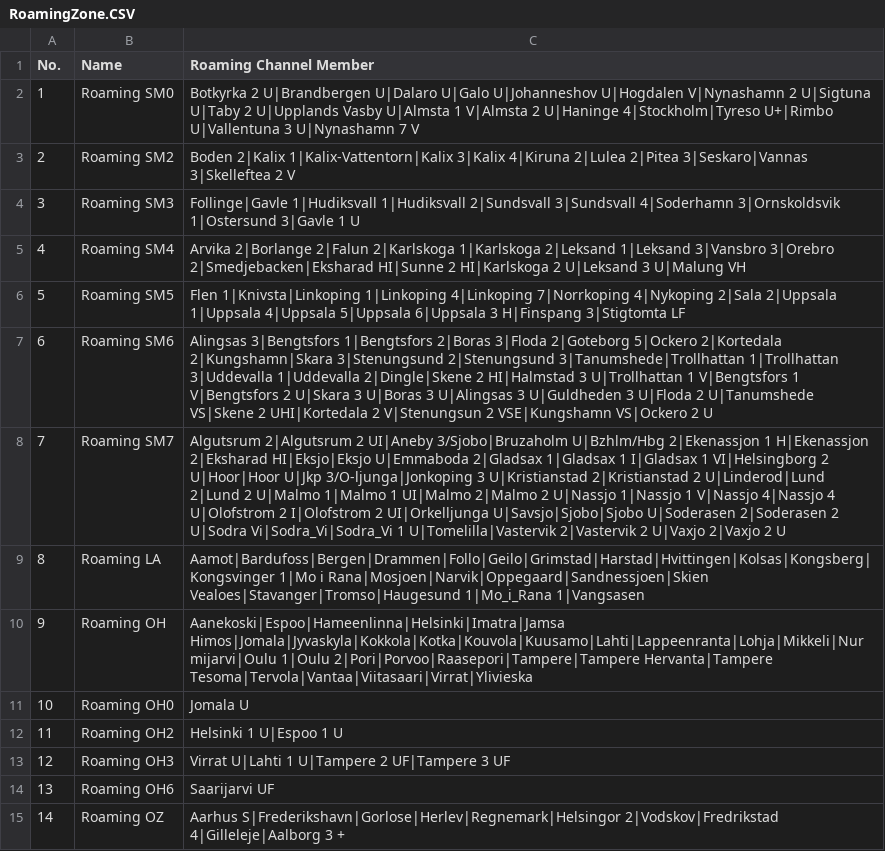
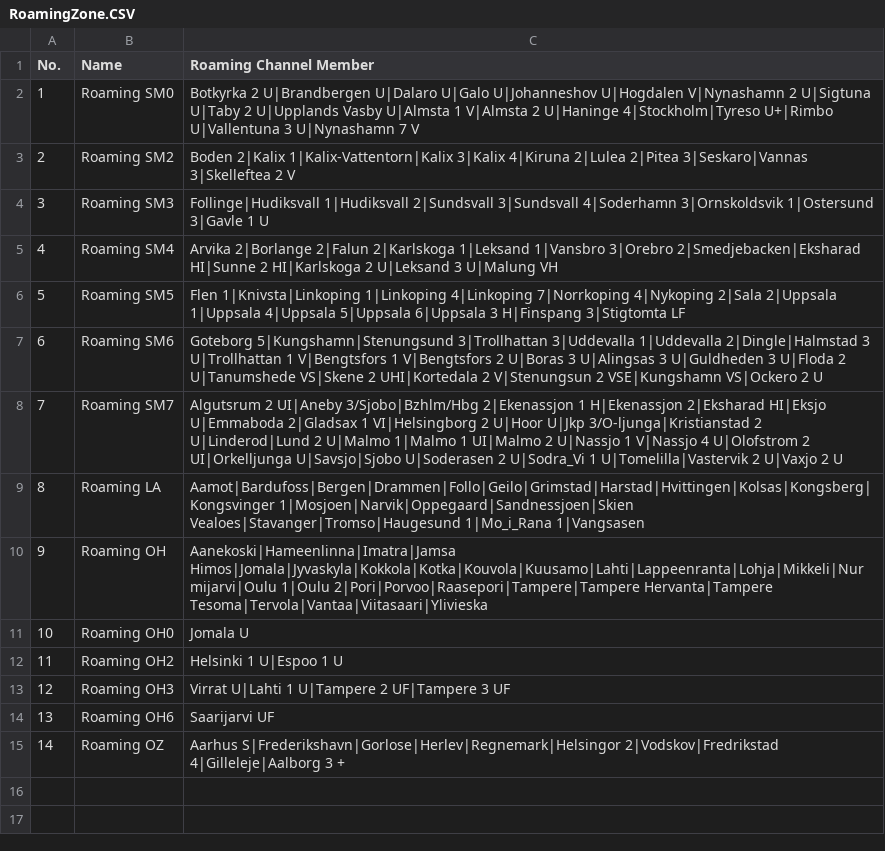
Before and after one commit to sm0rgm/at-d578uv, a CSV file: RoamingZone.CSV, drawn as a sheet.

Commit message:
Cleaned up roaming ch dulicates

```diff
--- a/RoamingZone.CSV
+++ b/RoamingZone.CSV
@@ -3,9 +3,9 @@
 "2","Roaming SM2","Boden 2|Kalix 1|Kalix-Vattentorn|Kalix 3|Kalix 4|Kiruna 2|Lulea 2|Pitea 3|Seskaro|Vannas 3|Skelleftea 2 V"
-"3","Roaming SM3","Follinge|Gavle 1|Hudiksvall 1|Hudiksvall 2|Sundsvall 3|Sundsvall 4|Soderhamn 3|Ornskoldsvik 1|Ostersund 3|Gavle 1 U"
-"4","Roaming SM4","Arvika 2|Borlange 2|Falun 2|Karlskoga 1|Karlskoga 2|Leksand 1|Leksand 3|Vansbro 3|Orebro 2|Smedjebacken|Eksharad HI|Sunne 2 HI|Karlskoga 2 U|Leksand 3 U|Malung VH"
+"3","Roaming SM3","Follinge|Hudiksvall 1|Hudiksvall 2|Sundsvall 3|Sundsvall 4|Soderhamn 3|Ornskoldsvik 1|Ostersund 3|Gavle 1 U"
+"4","Roaming SM4","Arvika 2|Borlange 2|Falun 2|Karlskoga 1|Leksand 1|Vansbro 3|Orebro 2|Smedjebacken|Eksharad HI|Sunne 2 HI|Karlskoga 2 U|Leksand 3 U|Malung VH"
 "5","Roaming SM5","Flen 1|Knivsta|Linkoping 1|Linkoping 4|Linkoping 7|Norrkoping 4|Nykoping 2|Sala 2|Uppsala 1|Uppsala 4|Uppsala 5|Uppsala 6|Uppsala 3 H|Finspang 3|Stigtomta LF"
-"6","Roaming SM6","Alingsas 3|Bengtsfors 1|Bengtsfors 2|Boras 3|Floda 2|Goteborg 5|Ockero 2|Kortedala 2|Kungshamn|Skara 3|Stenungsund 2|Stenungsund 3|Tanumshede|Trollhattan 1|Trollhattan 3|Uddevalla 1|Uddevalla 2|Dingle|Skene 2 HI|Halmstad 3 U|Trollhattan 1 V|Bengtsfors 1 V|Bengtsfors 2 U|Skara 3 U|Boras 3 U|Alingsas 3 U|Guldheden 3 U|Floda 2 U|Tanumshede VS|Skene 2 UHI|Kortedala 2 V|Stenungsun 2 VSE|Kungshamn VS|Ockero 2 U"
-"7","Roaming SM7","Algutsrum 2|Algutsrum 2 UI|Aneby 3/Sjobo|Bruzaholm U|Bzhlm/Hbg 2|Ekenassjon 1 H|Ekenassjon 2|Eksharad HI|Eksjo|Eksjo U|Emmaboda 2|Gladsax 1|Gladsax 1 I|Gladsax 1 VI|Helsingborg 2 U|Hoor|Hoor U|Jkp 3/O-ljunga|Jonkoping 3 U|Kristianstad 2|Kristianstad 2 U|Linderod|Lund 2|Lund 2 U|Malmo 1|Malmo 1 UI|Malmo 2|Malmo 2 U|Nassjo 1|Nassjo 1 V|Nassjo 4|Nassjo 4 U|Olofstrom 2 I|Olofstrom 2 UI|Orkelljunga U|Savsjo|Sjobo|Sjobo U|Soderasen 2|Soderasen 2 U|Sodra Vi|Sodra_Vi|Sodra_Vi 1 U|Tomelilla|Vastervik 2|Vastervik 2 U|Vaxjo 2|Vaxjo 2 U"
-"8","Roaming LA","Aamot|Bardufoss|Bergen|Drammen|Follo|Geilo|Grimstad|Harstad|Hvittingen|Kolsas|Kongsberg|Kongsvinger 1|Mo i Rana|Mosjoen|Narvik|Oppegaard|Sandnessjoen|Skien Vealoes|Stavanger|Tromso|Haugesund 1|Mo_i_Rana 1|Vangsasen"
-"9","Roaming OH","Aanekoski|Espoo|Hameenlinna|Helsinki|Imatra|Jamsa Himos|Jomala|Jyvaskyla|Kokkola|Kotka|Kouvola|Kuusamo|Lahti|Lappeenranta|Lohja|Mikkeli|Nurmijarvi|Oulu 1|Oulu 2|Pori|Porvoo|Raasepori|Tampere|Tampere Hervanta|Tampere Tesoma|Tervola|Vantaa|Viitasaari|Virrat|Ylivieska"
+"6","Roaming SM6","Goteborg 5|Kungshamn|Stenungsund 3|Trollhattan 3|Uddevalla 1|Uddevalla 2|Dingle|Halmstad 3 U|Trollhattan 1 V|Bengtsfors 1 V|Bengtsfors 2 U|Boras 3 U|Alingsas 3 U|Guldheden 3 U|Floda 2 U|Tanumshede VS|Skene 2 UHI|Kortedala 2 V|Stenungsun 2 VSE|Kungshamn VS|Ockero 2 U"
+"7","Roaming SM7","Algutsrum 2 UI|Aneby 3/Sjobo|Bzhlm/Hbg 2|Ekenassjon 1 H|Ekenassjon 2|Eksharad HI|Eksjo U|Emmaboda 2|Gladsax 1 VI|Helsingborg 2 U|Hoor U|Jkp 3/O-ljunga|Kristianstad 2 U|Linderod|Lund 2 U|Malmo 1|Malmo 1 UI|Malmo 2 U|Nassjo 1 V|Nassjo 4 U|Olofstrom 2 UI|Orkelljunga U|Savsjo|Sjobo U|Soderasen 2 U|Sodra_Vi 1 U|Tomelilla|Vastervik 2 U|Vaxjo 2 U"
+"8","Roaming LA","Aamot|Bardufoss|Bergen|Drammen|Follo|Geilo|Grimstad|Harstad|Hvittingen|Kolsas|Kongsberg|Kongsvinger 1|Mosjoen|Narvik|Oppegaard|Sandnessjoen|Skien Vealoes|Stavanger|Tromso|Haugesund 1|Mo_i_Rana 1|Vangsasen"
+"9","Roaming OH","Aanekoski|Hameenlinna|Imatra|Jamsa Himos|Jomala|Jyvaskyla|Kokkola|Kotka|Kouvola|Kuusamo|Lahti|Lappeenranta|Lohja|Mikkeli|Nurmijarvi|Oulu 1|Oulu 2|Pori|Porvoo|Raasepori|Tampere|Tampere Hervanta|Tampere Tesoma|Tervola|Vantaa|Viitasaari|Ylivieska"
 "10","Roaming OH0","Jomala U"
```
